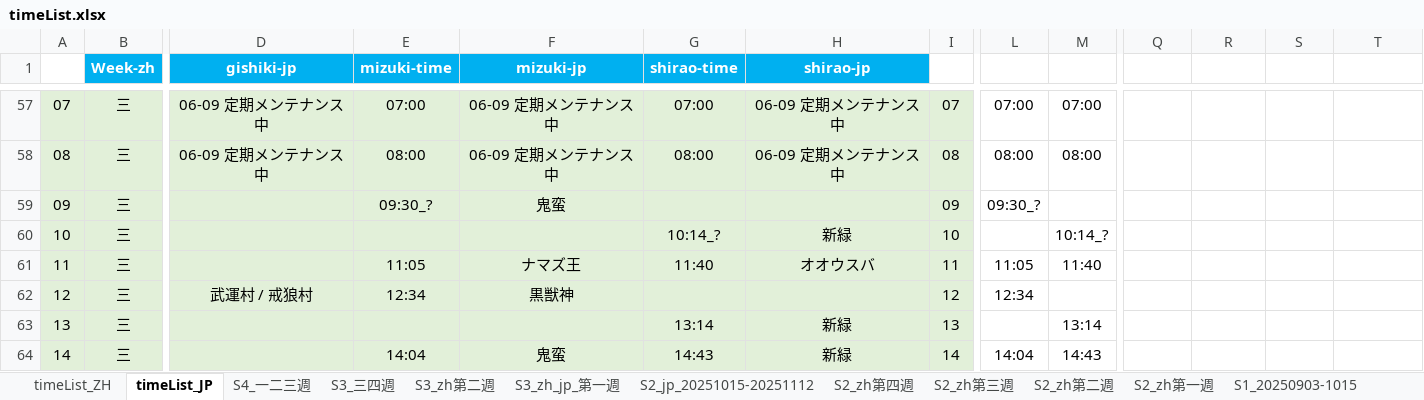
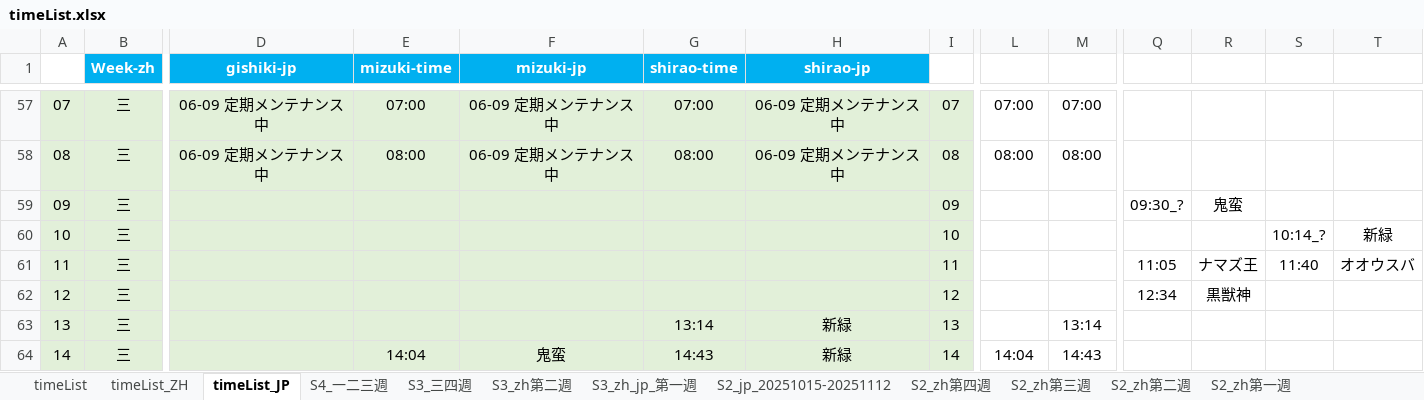
Before and after one commit to Mutsuki812/BnSNEOtimeList, an Excel workbook: files/timeList.xlsx, sheet timeList_JP, drawn as a sheet; only a part is shown, gaps mark what is left out; values as stored, in another font and other column widths than the file's, no borders; conditional formats not drawn; removed rows and columns are numbered as before the commit, all else as after; rows hold the shown columns only; the diff names each change by its address in the sheet, - before the commit and + after, or states it on an @@ line.

Commit message:
update tineList

```diff
--- a/files/timeList.xlsx (sheet timeList_JP)
+++ b/files/timeList.xlsx (sheet timeList_JP)
+sheet tab: timeList
-E59 (mizuki-time): 09:30_?
+E59 (mizuki-time): (empty)
-F59 (mizuki-jp): 鬼蛮
+F59 (mizuki-jp): (empty)
-L59: 09:30_?
+L59: (empty)
-Q59: (empty)
+Q59: 09:30_?
-R59: (empty)
+R59: 鬼蛮
-G60 (shirao-time): 10:14_?
+G60 (shirao-time): (empty)
-H60 (shirao-jp): 新緑
+H60 (shirao-jp): (empty)
-M60: 10:14_?
+M60: (empty)
-S60: (empty)
+S60: 10:14_?
-T60: (empty)
+T60: 新緑
-row 61: 11 | 三 |  | 11:05 | ナマズ王 | 11:40 | オオウスバ | 11 | 11:05 | 11:40
-row 62: 12 | 三 | 武運村 / 戒狼村 | 12:34 | 黒獣神 |  |  | 12 | 12:34
+row 61: 11 | 三 |  |  |  |  |  | 11 |  |  | 11:05 | ナマズ王 | 11:40 | オオウスバ
+row 62: 12 | 三 |  |  |  |  |  | 12 |  |  | 12:34 | 黒獣神
```
Also changed, not shown: sheet timeList_ZH.
